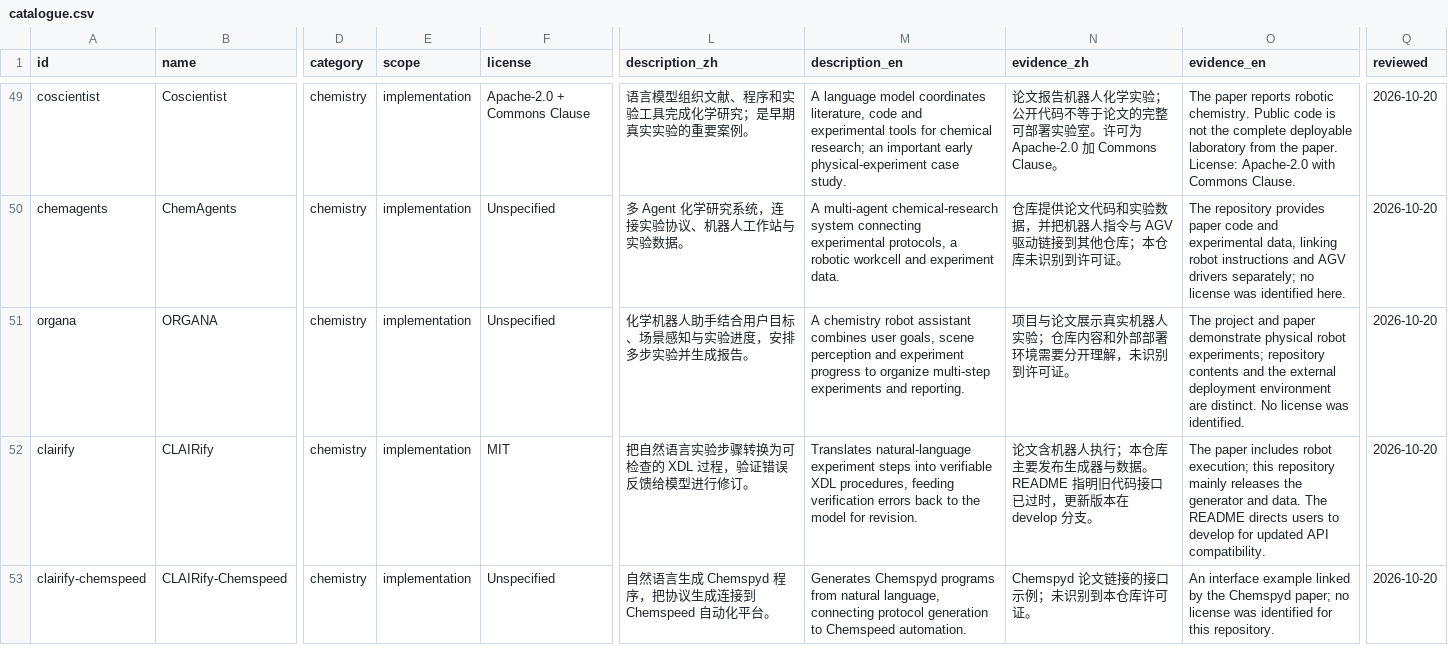
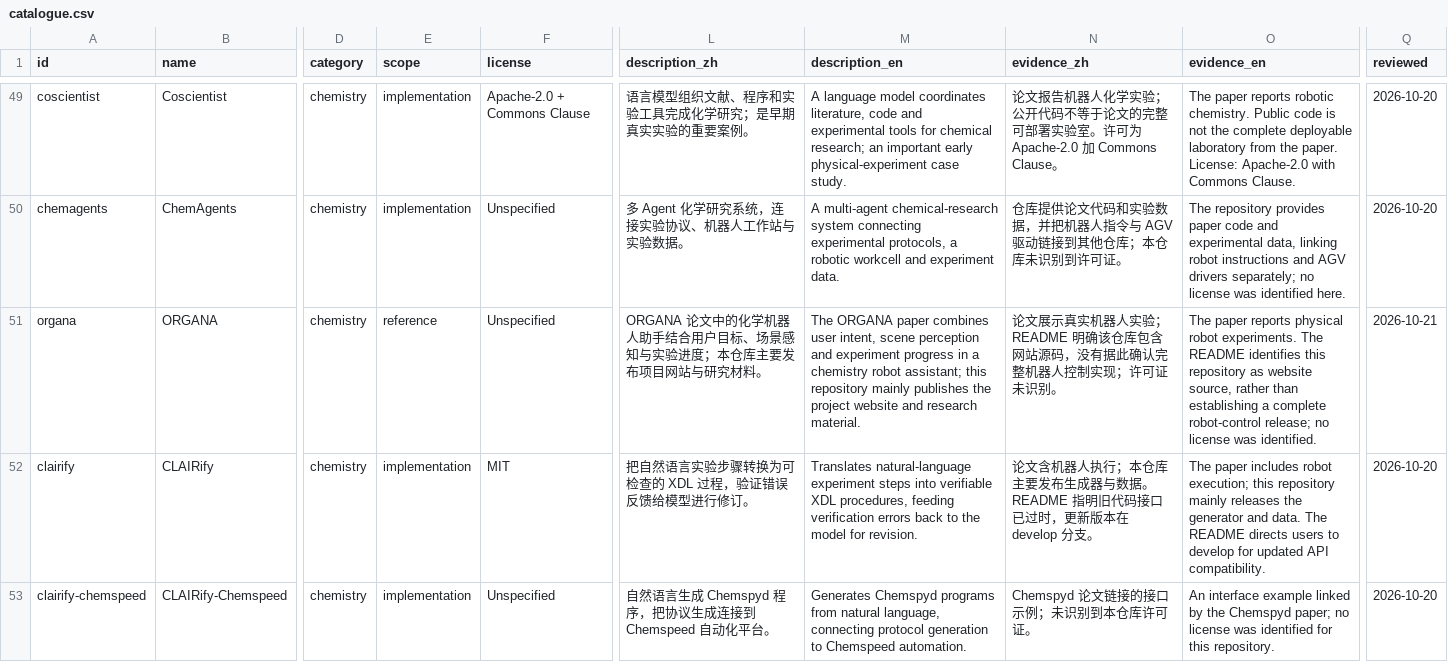
Before and after one commit to Cherish0925/AI4Instruments, a CSV file: docs/agent-instruments/catalogue.csv, drawn as a sheet; only a part is shown, gaps mark what is left out; the diff names each change by its address in the sheet, - before the commit and + after, or states it on an @@ line.

Commit message:
Build bilingual instrument landscape with sourced graph and project comparisons
Add eight navigable sections, role and domain diagrams, 73 project profiles, 70 maintainer/standards actors, and a 190-node relationship graph. Include offline data exports, schemas, reusable analysis, and mobile navigation. Clarify ORGANA's public release scope.

```diff
--- a/docs/agent-instruments/catalogue.csv
+++ b/docs/agent-instruments/catalogue.csv
-E51 (scope): implementation
+E51 (scope): reference
-L51 (description_zh): 化学机器人助手结合用户目标、场景感知与实验进度，安排多步实验并生成报告。
+L51 (description_zh): ORGANA 论文中的化学机器人助手结合用户目标、场景感知与实验进度；本仓库主要发布项目网站与研究材料。
-M51 (description_en): A chemistry robot assistant combines user goals, scene perception and experiment progress to organize multi-step experiments and reporting.
+M51 (description_en): The ORGANA paper combines user intent, scene perception and experiment progress in a chemistry robot assistant; this repository mainly publishes the project website and research material.
-N51 (evidence_zh): 项目与论文展示真实机器人实验；仓库内容和外部部署环境需要分开理解，未识别到许可证。
+N51 (evidence_zh): 论文展示真实机器人实验；README 明确该仓库包含网站源码，没有据此确认完整机器人控制实现；许可证未识别。
-O51 (evidence_en): The project and paper demonstrate physical robot experiments; repository contents and the external deployment environment are distinct. No license was…
+O51 (evidence_en): The paper reports physical robot experiments. The README identifies this repository as website source, rather than establishing a complete robot-control release; no license was…
-Q51 (reviewed): 2026-10-20
+Q51 (reviewed): 2026-10-21
```
Also changed, not shown: 24 other files.
